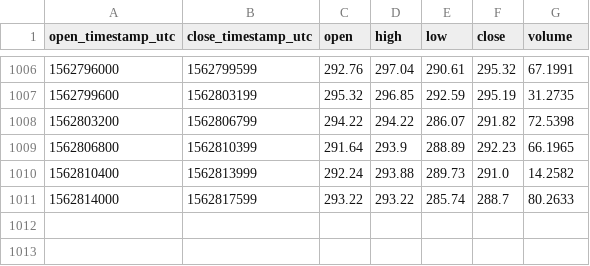
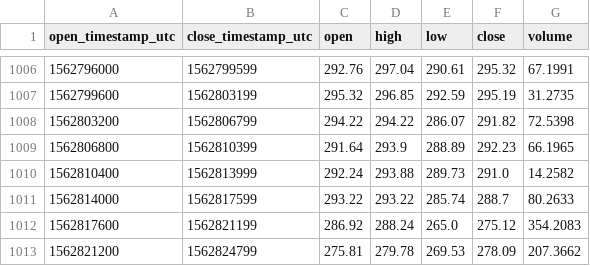
Before and after one commit to cryptobigbro/coinbasepro-ETH-DAI, a CSV file: coinbasepro-ETH-DAI-1h.csv, drawn as a sheet; only a part is shown, gaps mark what is left out; the diff names each change by its address in the sheet, - before the commit and + after, or states it on an @@ line.

Commit message:
Update OHLCV data.

```diff
--- a/coinbasepro-ETH-DAI-1h.csv
+++ b/coinbasepro-ETH-DAI-1h.csv
+row 1012: 1562817600 | 1562821199 | 286.92 | 288.24 | 265.0 | 275.12 | 354.2083
+row 1013: 1562821200 | 1562824799 | 275.81 | 279.78 | 269.53 | 278.09 | 207.3662
```
Also changed, not shown: 1 other file.
